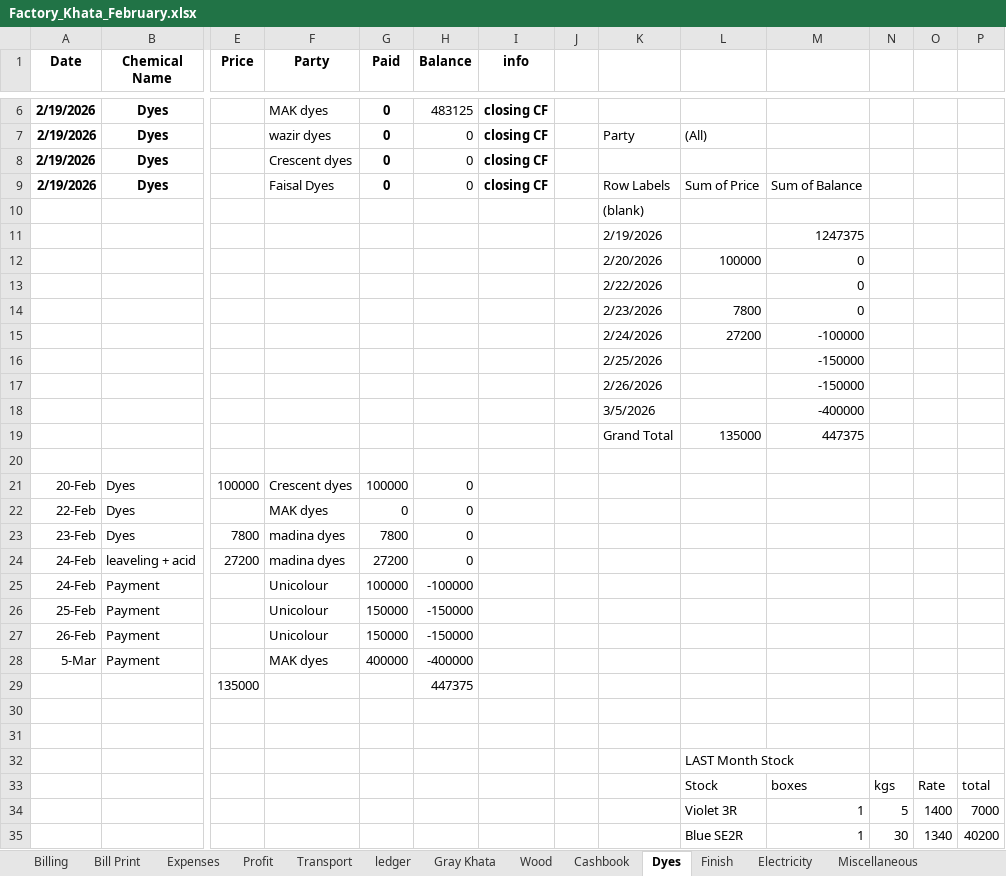
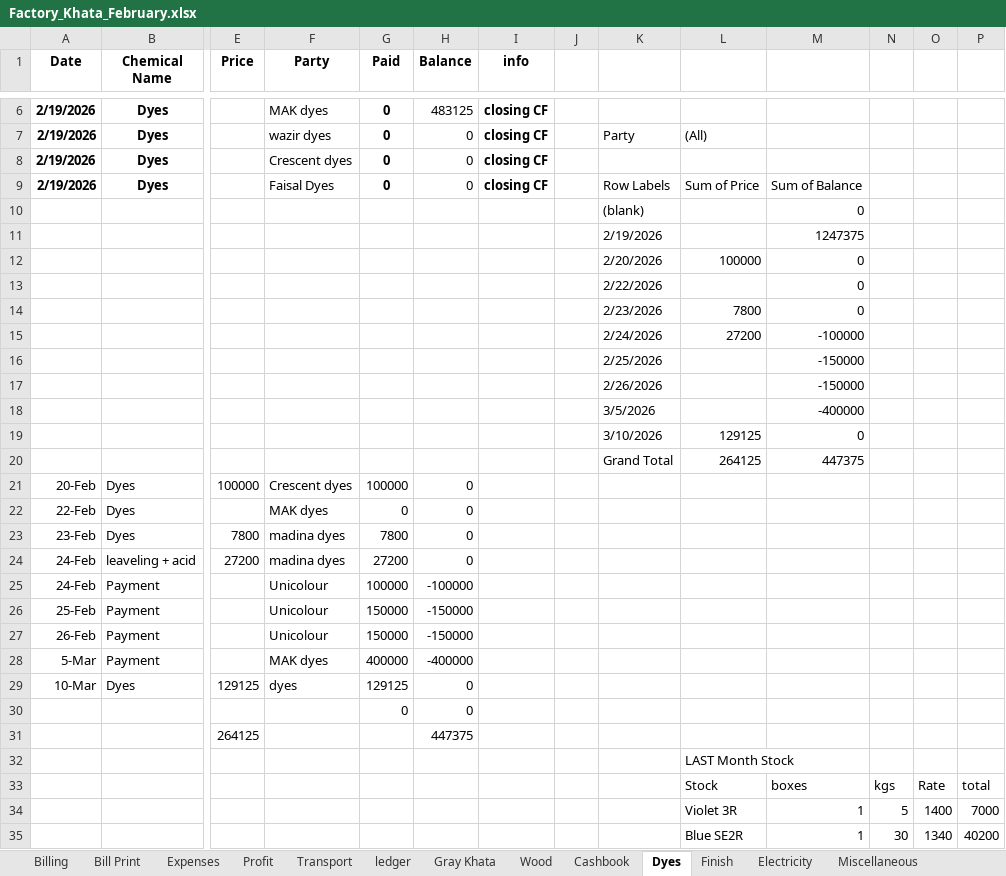
Before and after one commit to omerrazzaq4/AlHamd_Feb, an Excel workbook: Factory_Khata_February.xlsx, sheet Dyes, drawn as a sheet; only a part is shown, gaps mark what is left out; values as stored, in another font and other column widths than the file's, no borders; table styles not drawn; removed rows and columns are numbered as before the commit, all else as after; rows hold the shown columns only; the diff names each change by its address in the sheet, - before the commit and + after, or states it on an @@ line.

```diff
--- a/Factory_Khata_February.xlsx (sheet Dyes)
+++ b/Factory_Khata_February.xlsx (sheet Dyes)
-M10: (empty)
+M10: 0
+row 19:  |  |  |  |  |  |  |  | 3/10/2026 | 129125 | 0
-L20: 135000
+L20: 264125
-row 20: (empty)
-row 29:  |  | 135000 |  |  | 447375
-row 29: (empty)
+row 29: 10-Mar | Dyes | 129125 | dyes | 129125 | 0
-row 30: (empty)
+row 30:  |  |  |  | 0 | 0
+row 31:  |  | 264125 |  |  | 447375
```
Also changed, not shown: sheet ledger, sheet pivot, sheet Cashbook, sheet Billing, sheet Expenses, sheet Profit, 5 more sheets, formulas that keep their value.
